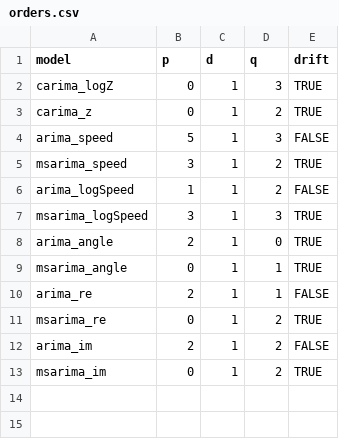
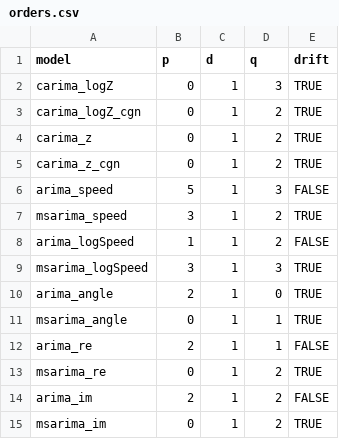
Before and after one commit to config-i1/complex-wind, a CSV file: results/tables/orders.csv, drawn as a sheet; the diff names each change by its address in the sheet, - before the commit and + after, or states it on an @@ line.

```diff
--- a/results/tables/orders.csv
+++ b/results/tables/orders.csv
+row 3: carima_logZ_cgn | 0 | 1 | 2 | TRUE
+row 5: carima_z_cgn | 0 | 1 | 2 | TRUE
```
Also changed, not shown: results/tables/carima_order_grid.csv, results/tables/rmse_angle.csv, 7 other files.
